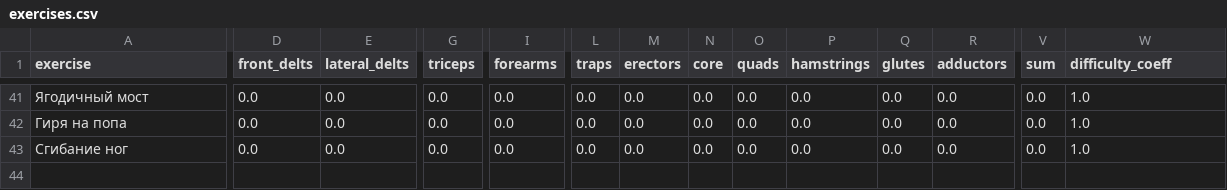
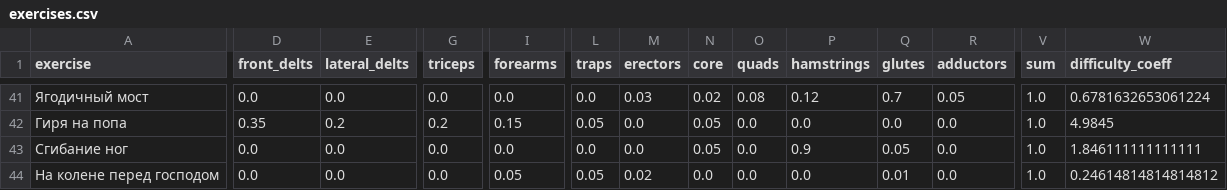
Before and after one commit to kupautist/MyTrainings, a CSV file: data/exercises.csv, drawn as a sheet; only a part is shown, gaps mark what is left out; rows hold the shown columns only; the diff covers the shown part only; the diff names each change by its address in the sheet, - before the commit and + after, or states it on an @@ line.

```diff
--- a/data/exercises.csv
+++ b/data/exercises.csv
-M41 (erectors): 0.0
+M41 (erectors): 0.03
-N41 (core): 0.0
+N41 (core): 0.02
-O41 (quads): 0.0
+O41 (quads): 0.08
-P41 (hamstrings): 0.0
+P41 (hamstrings): 0.12
-Q41 (glutes): 0.0
+Q41 (glutes): 0.7
-R41 (adductors): 0.0
+R41 (adductors): 0.05
-V41:V43 (sum): 0.0
+V41:V43 (sum): 1.0
-W41 (difficulty_coeff): 1.0
+W41 (difficulty_coeff): 0.6781632653061224
-D42 (front_delts): 0.0
+D42 (front_delts): 0.35
-E42 (lateral_delts): 0.0
+E42 (lateral_delts): 0.2
-G42 (triceps): 0.0
+G42 (triceps): 0.2
-I42 (forearms): 0.0
+I42 (forearms): 0.15
-L42 (traps): 0.0
+L42 (traps): 0.05
-N42:N43 (core): 0.0
+N42:N43 (core): 0.05
-W42 (difficulty_coeff): 1.0
+W42 (difficulty_coeff): 4.9845
-P43 (hamstrings): 0.0
+P43 (hamstrings): 0.9
-Q43 (glutes): 0.0
+Q43 (glutes): 0.05
-W43 (difficulty_coeff): 1.0
+W43 (difficulty_coeff): 1.846111111111111
+row 44: На колене перед господом | 0.0 | 0.0 | 0.0 | 0.05 | 0.05 | 0.02 | 0.0 | 0.0 | 0.0 | 0.01 | 0.0 | 1.0 | 0.24614814814814812
```
Also changed, not shown: 59 edited cells elsewhere in this file, data/trainings.csv.
